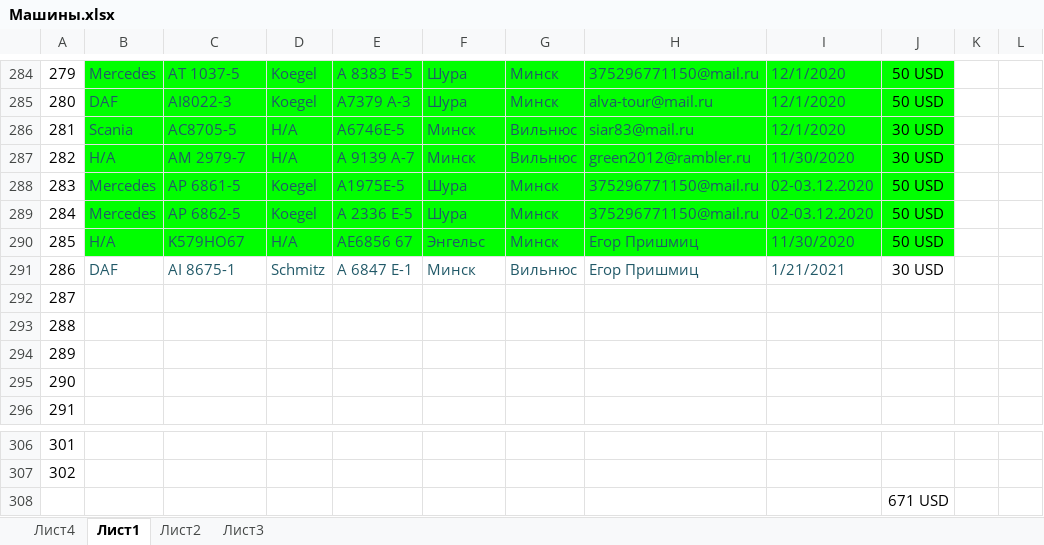
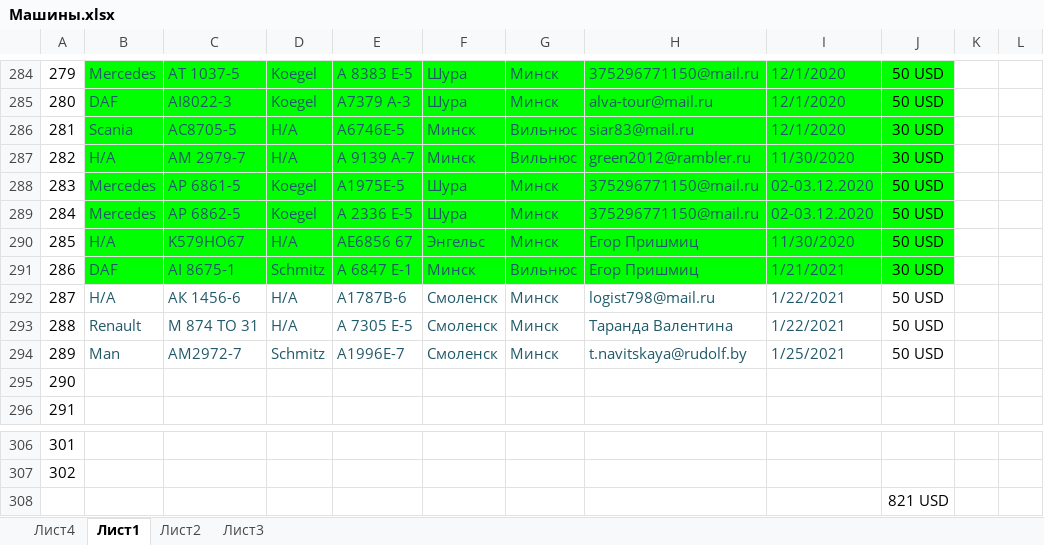
Before and after one commit to rutraq/Logistic, an Excel workbook: Машины.xlsx, sheet Лист1, drawn as a sheet; only a part is shown, gaps mark what is left out; values as stored, in another font and other column widths than the file's, no borders; the diff names each change by its address in the sheet, - before the commit and + after, or states it on an @@ line.

Commit message:
машины

```diff
--- a/Машины.xlsx (sheet Лист1)
+++ b/Машины.xlsx (sheet Лист1)
-B291:J291 fill: none
+B291:J291 fill: #00FF00
-B292: (empty)
+B292: Н/А
-C292: (empty)
+C292: АК 1456-6
-D292:D293: (empty)
+D292:D293: Н/А
-E292: (empty)
+E292: A1787B-6
-F292:F294: (empty)
+F292:F294: Смоленск
-G292:G294: (empty)
+G292:G294: Минск
-H292: (empty)
+H292: logist798@mail.ru
-I292:I293: (empty)
+I292:I293: 1/22/2021
-J292:J294: (empty)
+J292:J294: 50 USD
-B293: (empty)
+B293: Renault
-C293: (empty)
+C293: М 874 ТО 31
-E293: (empty)
+E293: А 7305 Е-5
-H293: (empty)
+H293: Таранда Валентина
-B294: (empty)
+B294: Man
-C294: (empty)
+C294: AM2972-7
-D294: (empty)
+D294: Schmitz
-E294: (empty)
+E294: A1996E-7
-H294: (empty)
+H294: t.navitskaya@rudolf.by
-I294: (empty)
+I294: 1/25/2021
-J308: 671 USD
+J308: 821 USD
```
Also changed, not shown: 3 other files.
